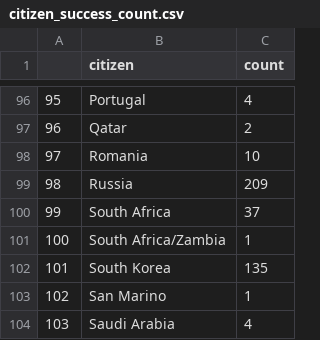
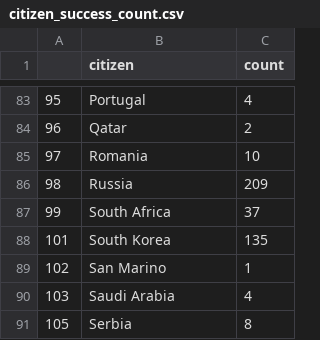
Before and after one commit to shouryaraj/FIT3179, a CSV file: citizen_success_count.csv, drawn as a sheet; only a part is shown, gaps mark what is left out; the shorter side is filled out with more unchanged rows; the diff covers the shown part only; the diff names each change by its address in the sheet, - before the commit and + after, or states it on an @@ line.

```diff
--- a/citizen_success_count.csv
+++ b/citizen_success_count.csv
-row 101: 100 | South Africa/Zambia | 1
```
Also changed, not shown: 28 removed rows and 1 edited cell elsewhere in this file, 1 other file.
